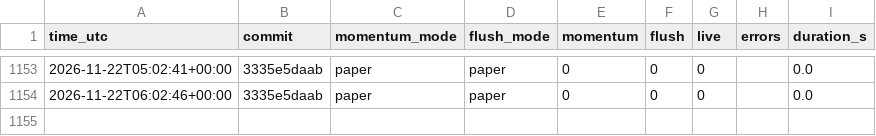
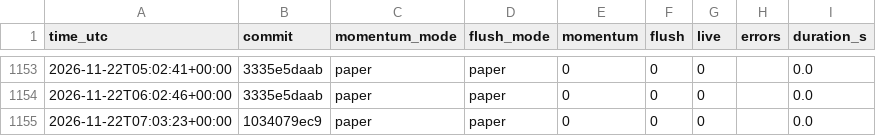
Before and after one commit to daijobudesu69/Crypto-RMF, a CSV file: state/runs.csv, drawn as a sheet; only a part is shown, gaps mark what is left out; the diff names each change by its address in the sheet, - before the commit and + after, or states it on an @@ line.

```diff
--- a/state/runs.csv
+++ b/state/runs.csv
+row 1155: 2026-11-22T07:03:23+00:00 | 1034079ec9 | paper | paper | 0 | 0 | 0 |  | 0.0
```
